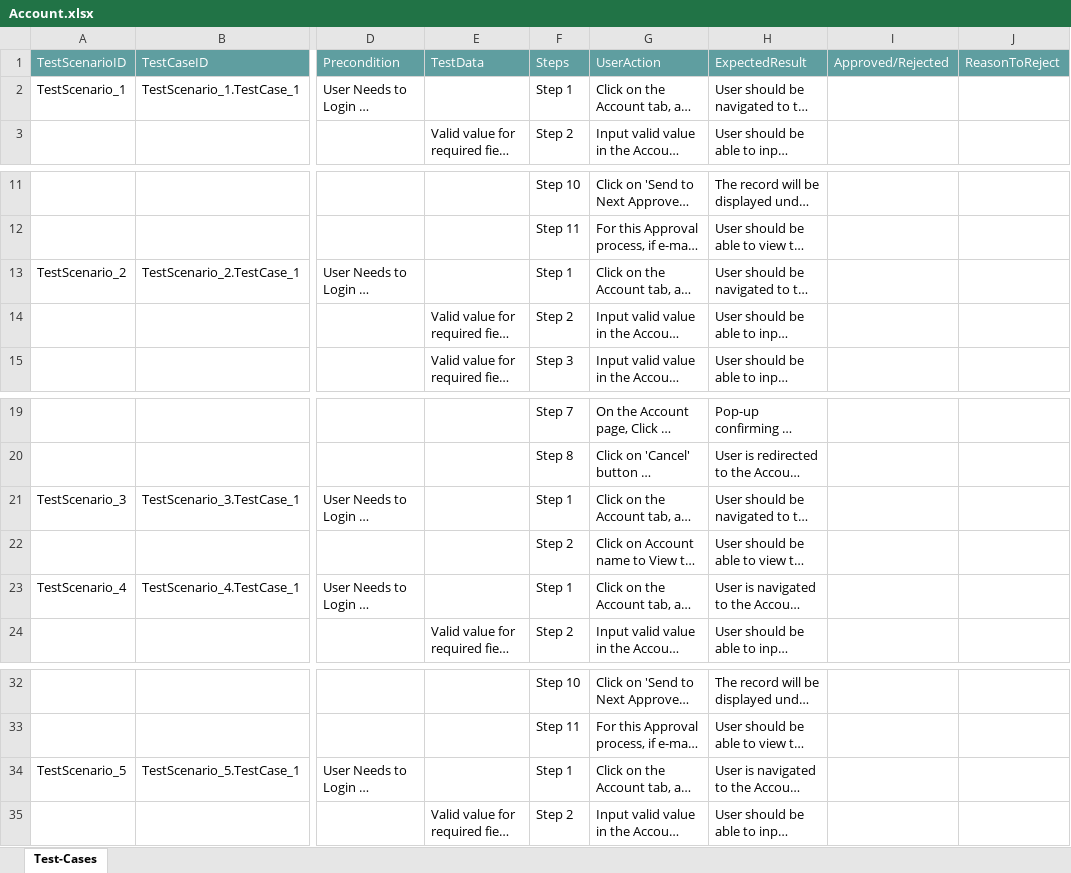
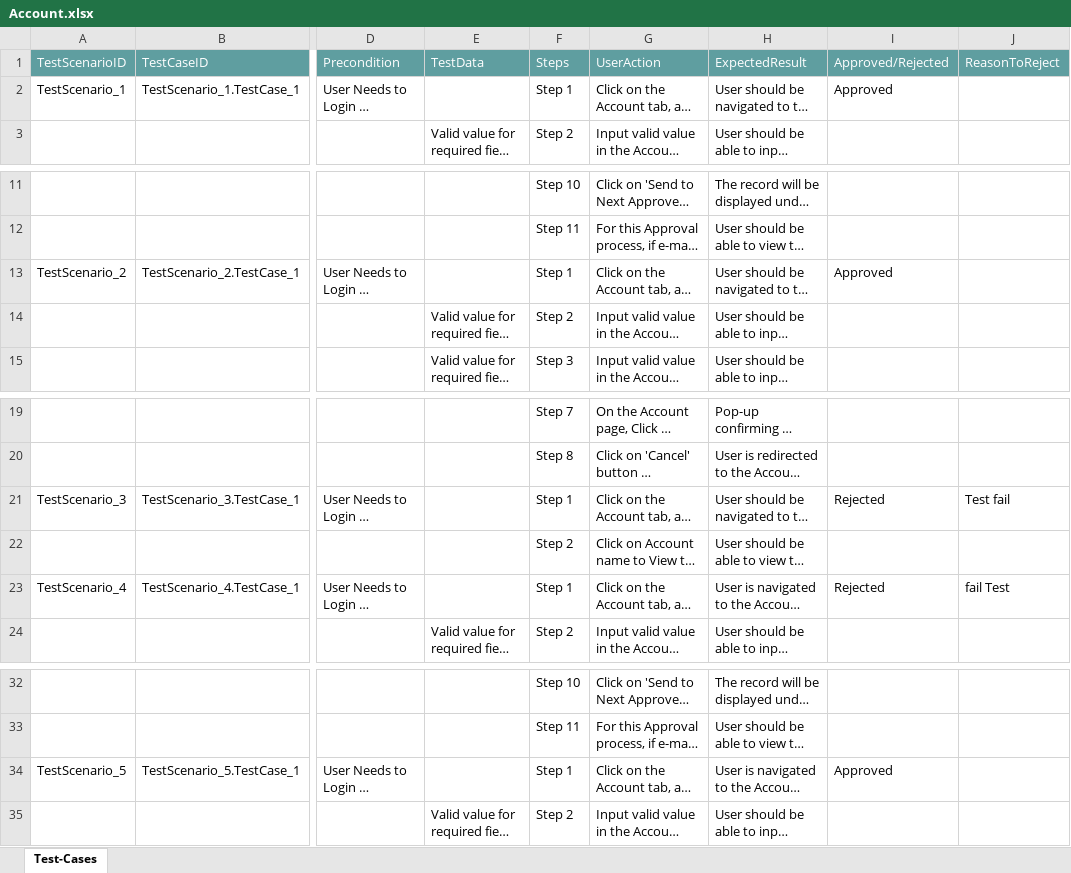
Before and after one commit to ShaikMohamedIrfan/SNAPTESTING, an Excel workbook: Account.xlsx, sheet Test-Cases, drawn as a sheet; only a part is shown, gaps mark what is left out; long unchanged cells end in …; values as stored, in another font and other column widths than the file's, no borders; table styles not drawn; the diff names each change by its address in the sheet, - before the commit and + after, or states it on an @@ line.

Commit message:
Add files via upload

```diff
--- a/Account.xlsx (sheet Test-Cases)
+++ b/Account.xlsx (sheet Test-Cases)
-I2 (Approved/Rejected): (empty)
+I2 (Approved/Rejected): Approved
-I13 (Approved/Rejected): (empty)
+I13 (Approved/Rejected): Approved
-I21 (Approved/Rejected): (empty)
+I21 (Approved/Rejected): Rejected
-J21 (ReasonToReject): (empty)
+J21 (ReasonToReject): Test fail
-I23 (Approved/Rejected): (empty)
+I23 (Approved/Rejected): Rejected
-J23 (ReasonToReject): (empty)
+J23 (ReasonToReject): fail Test
-I34 (Approved/Rejected): (empty)
+I34 (Approved/Rejected): Approved
```
